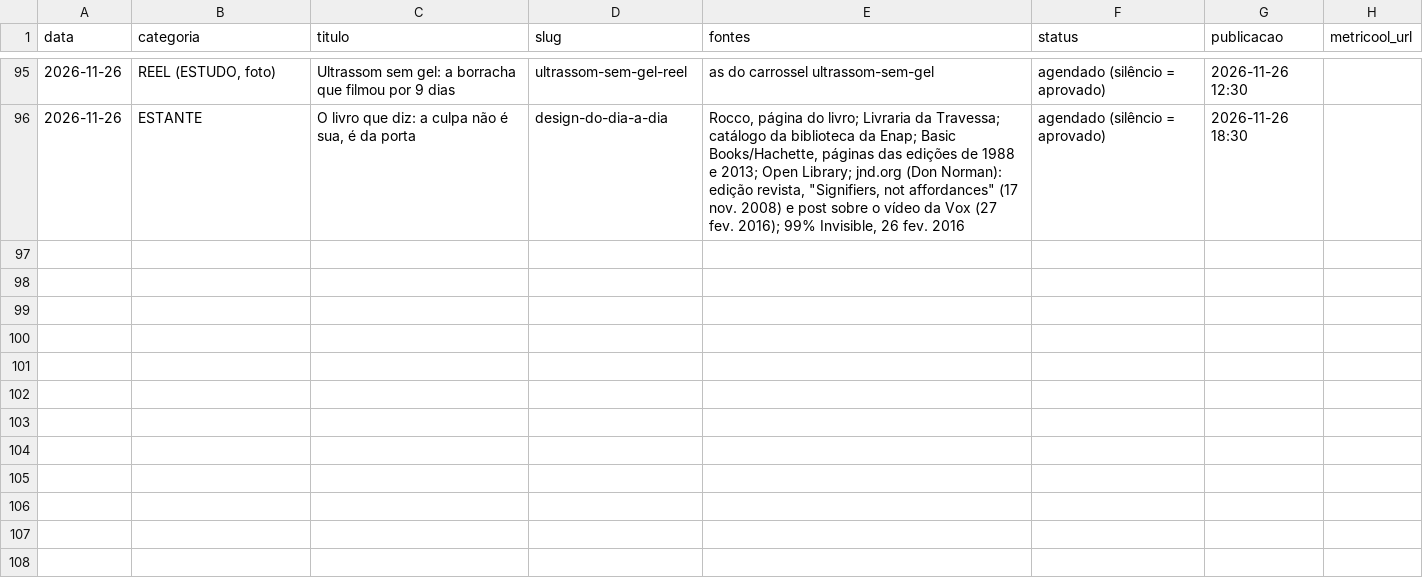
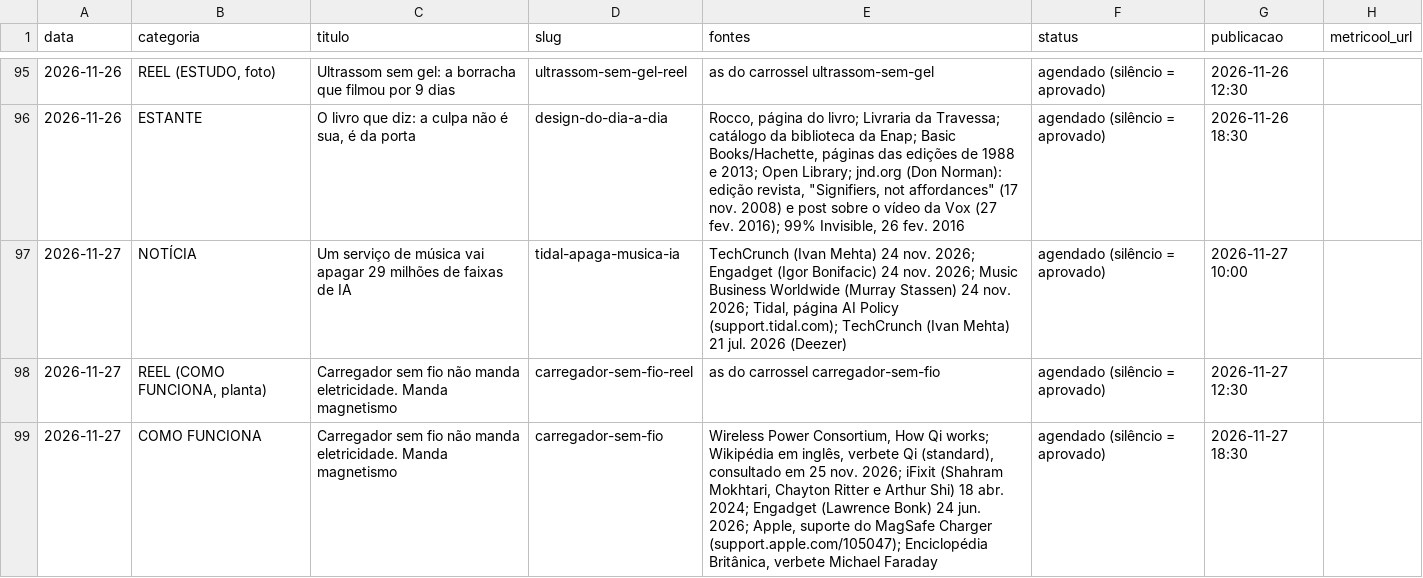
Before and after one commit to pedrofavero/techroombr-posts, a CSV file: posts/historico.csv, drawn as a sheet; only a part is shown, gaps mark what is left out; the diff names each change by its address in the sheet, - before the commit and + after, or states it on an @@ line.

```diff
--- a/posts/historico.csv
+++ b/posts/historico.csv
+row 97: 2026-11-27 | NOTÍCIA | Um serviço de música vai apagar 29 milhões de faixas de IA | tidal-apaga-musica-ia | TechCrunch (Ivan Mehta) 24 nov. 2026; Engadget (Igor Bonifacic) 24 nov. 2026; Music Business Worldwide (Murray Stassen) 24 nov. 2026; Tidal, página AI Policy (support.tidal.com); TechCrunch (Ivan Mehta) 21 jul. 2026 (Deezer) | agendado (silêncio = aprovado) | 2026-11-27 10:00
+row 98: 2026-11-27 | REEL (COMO FUNCIONA, planta) | Carregador sem fio não manda eletricidade. Manda magnetismo | carregador-sem-fio-reel | as do carrossel carregador-sem-fio | agendado (silêncio = aprovado) | 2026-11-27 12:30
+row 99: 2026-11-27 | COMO FUNCIONA | Carregador sem fio não manda eletricidade. Manda magnetismo | carregador-sem-fio | Wireless Power Consortium, How Qi works; Wikipédia em inglês, verbete Qi (standard), consultado em 25 nov. 2026; iFixit (Shahram Mokhtari, Chayton Ritter e Arthur Shi) 18 abr. 2024; Engadget (Lawrence Bonk) 24 jun. 2026; Apple, suporte do MagSafe Charger (support.apple.com/105047); Enciclopédia Britânica, verbete Michael Faraday | agendado (silêncio = aprovado) | 2026-11-27 18:30
```
